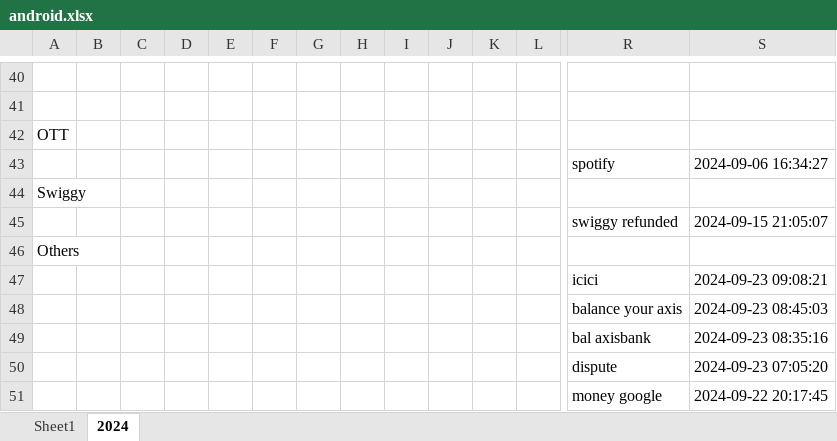
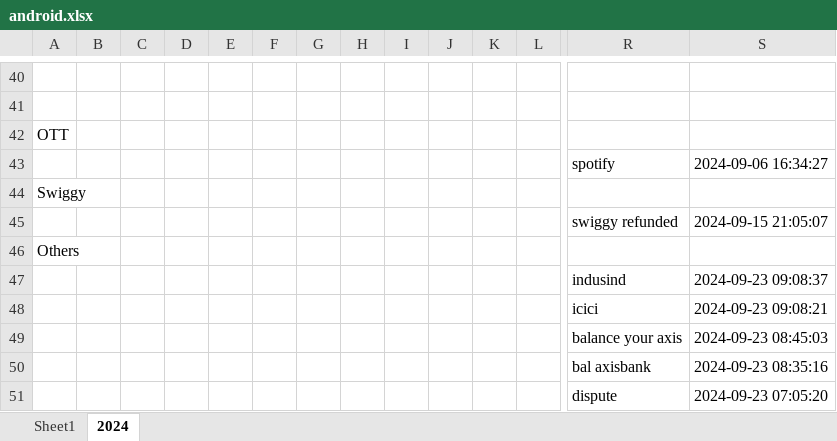
Before and after one commit to vinothvikas1987/LLM_Android, an Excel workbook: android.xlsx, sheet 2024, drawn as a sheet; only a part is shown, gaps mark what is left out; the shorter side is filled out with more unchanged rows; values as stored, in another font and other column widths than the file's, no borders; rows hold the shown columns only; the diff names each change by its address in the sheet, - before the commit and + after, or states it on an @@ line.

Commit message:
Update Excel file 2024-09-23 03:42:27.819619

```diff
--- a/android.xlsx (sheet 2024)
+++ b/android.xlsx (sheet 2024)
+row 47:  |  |  |  |  |  |  |  |  |  |  |  | indusind | 2024-09-23 09:08:37
```
